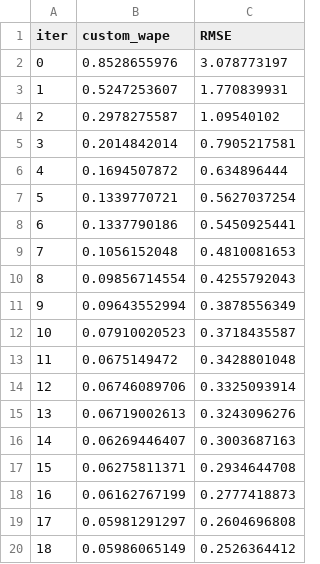
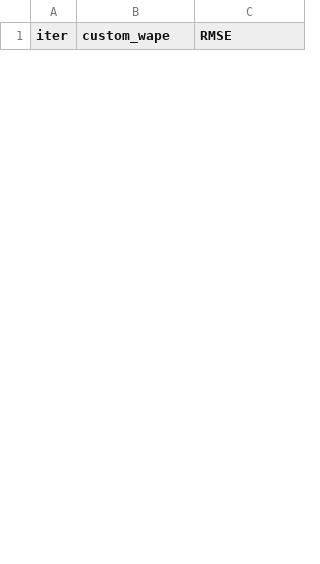
Before and after one commit to IanisPaist/Projects, a TSV file: Lenta-sales-prediction-time-series/catboost_info/learn_error.tsv, drawn as a sheet; only a part is shown; removed rows and columns are numbered as before the commit, all else as after; the diff covers the shown part only; the diff names each change by its address in the sheet, - before the commit and + after, or states it on an @@ line.

```diff
--- a/Lenta-sales-prediction-time-series/catboost_info/learn_error.tsv
+++ b/Lenta-sales-prediction-time-series/catboost_info/learn_error.tsv
-row 2: 0 | 0.8528655976 | 3.078773197
-row 3: 1 | 0.5247253607 | 1.770839931
-row 4: 2 | 0.2978275587 | 1.09540102
-row 5: 3 | 0.2014842014 | 0.7905217581
-row 6: 4 | 0.1694507872 | 0.634896444
-row 7: 5 | 0.1339770721 | 0.5627037254
-row 8: 6 | 0.1337790186 | 0.5450925441
-row 9: 7 | 0.1056152048 | 0.4810081653
-row 10: 8 | 0.09856714554 | 0.4255792043
-row 11: 9 | 0.09643552994 | 0.3878556349
-row 12: 10 | 0.07910020523 | 0.3718435587
-row 13: 11 | 0.0675149472 | 0.3428801048
-row 14: 12 | 0.06746089706 | 0.3325093914
-row 15: 13 | 0.06719002613 | 0.3243096276
-row 16: 14 | 0.06269446407 | 0.3003687163
-row 17: 15 | 0.06275811371 | 0.2934644708
-row 18: 16 | 0.06162767199 | 0.2777418873
-row 19: 17 | 0.05981291297 | 0.2604696808
-row 20: 18 | 0.05986065149 | 0.2526364412
```
Also changed, not shown: 7 added rows and 31 removed rows elsewhere in this file, 9 other files.
